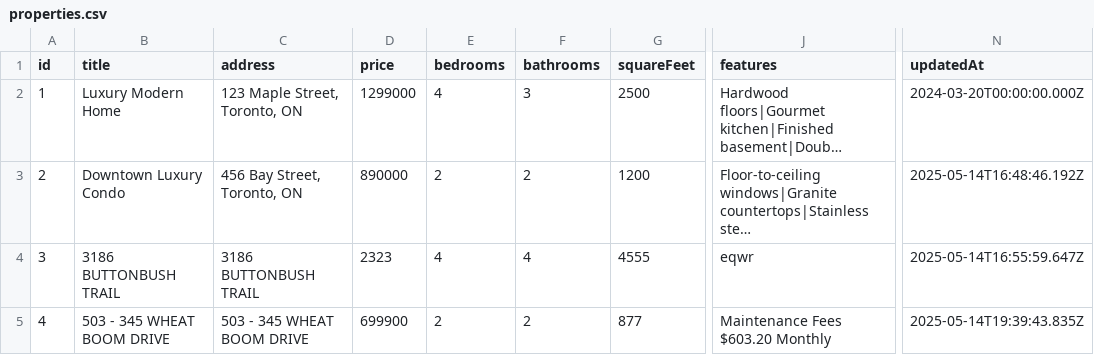
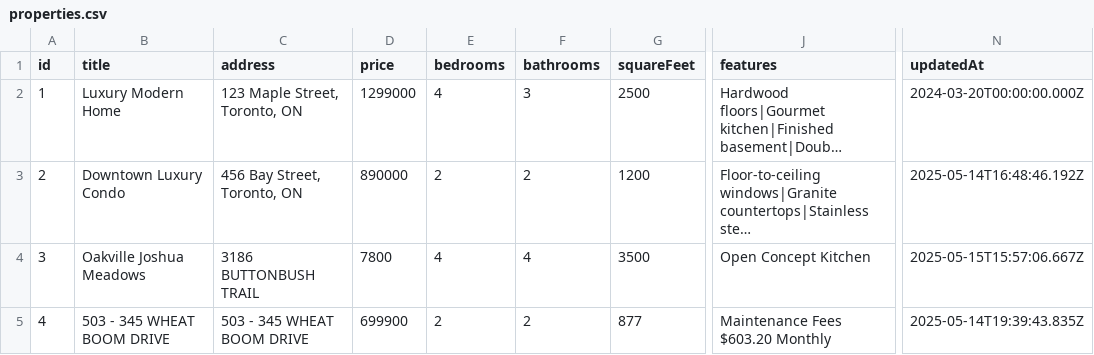
Before and after one commit to niceliubing/real-estate, a CSV file: src/data/properties.csv, drawn as a sheet; only a part is shown, gaps mark what is left out; long unchanged cells end in …; the diff names each change by its address in the sheet, - before the commit and + after, or states it on an @@ line.

```diff
--- a/src/data/properties.csv
+++ b/src/data/properties.csv
-B4 (title): 3186 BUTTONBUSH TRAIL
+B4 (title): Oakville Joshua Meadows
-D4 (price): 2323
+D4 (price): 7800
-G4 (squareFeet): 4555
+G4 (squareFeet): 3500
-J4 (features): eqwr
+J4 (features): Open Concept Kitchen
-N4 (updatedAt): 2025-05-14T16:55:59.647Z
+N4 (updatedAt): 2025-05-15T15:57:06.667Z
```
Also changed, not shown: 18 other files.
